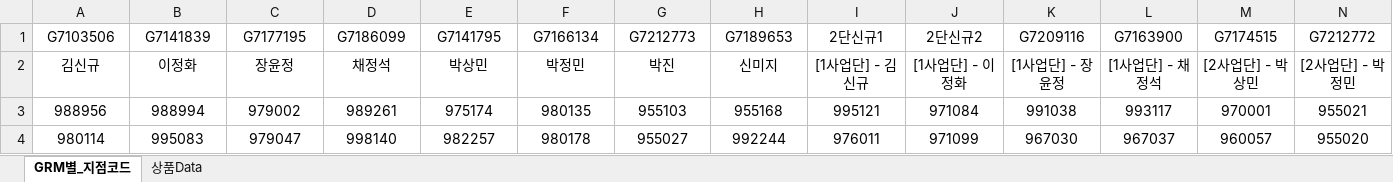
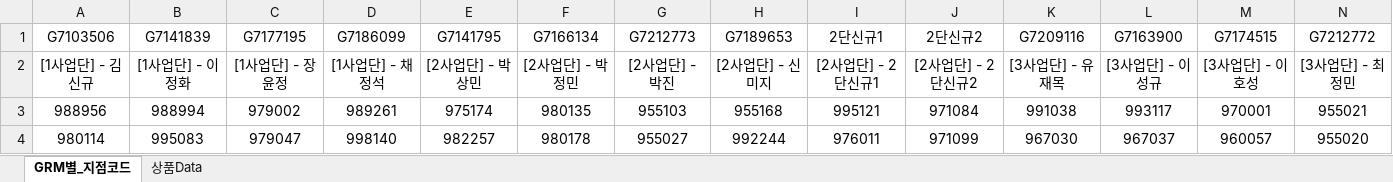
Before and after one commit to NyangGyu/hanaAnal, an Excel workbook: GRM_Data.xlsx, sheet GRM별_지점코드, drawn as a sheet; only a part is shown; values as stored, in another font and other column widths than the file's, no borders; removed rows and columns are numbered as before the commit, all else as after; rows hold the shown columns only; the diff names each change by its address in the sheet, - before the commit and + after, or states it on an @@ line.

Commit message:
Add files via upload

```diff
--- a/GRM_Data.xlsx (sheet GRM별_지점코드)
+++ b/GRM_Data.xlsx (sheet GRM별_지점코드)
-row 2: 김신규 | 이정화 | 장윤정 | 채정석 | 박상민 | 박정민 | 박진 | 신미지 | [1사업단] - 김신규 | [1사업단] - 이정화 | [1사업단] - 장윤정 | [1사업단] - 채정석 | [2사업단] - 박상민 | [2사업단] - 박정민
+row 2: [1사업단] - 김신규 | [1사업단] - 이정화 | [1사업단] - 장윤정 | [1사업단] - 채정석 | [2사업단] - 박상민 | [2사업단] - 박정민 | [2사업단] - 박진 | [2사업단] - 신미지 | [2사업단] - 2단신규1 | [2사업단] - 2단신규2 | [3사업단] - 유재목 | [3사업단] - 이성규 | [3사업단] - 이호성 | [3사업단] - 최정민
```
